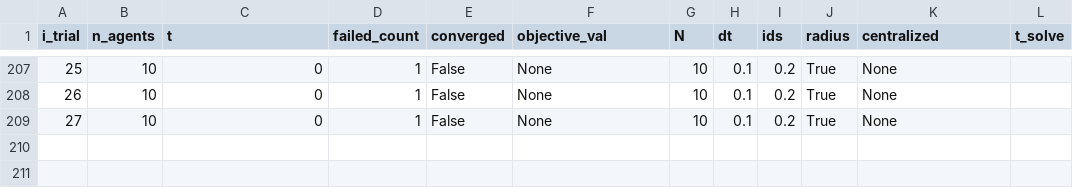
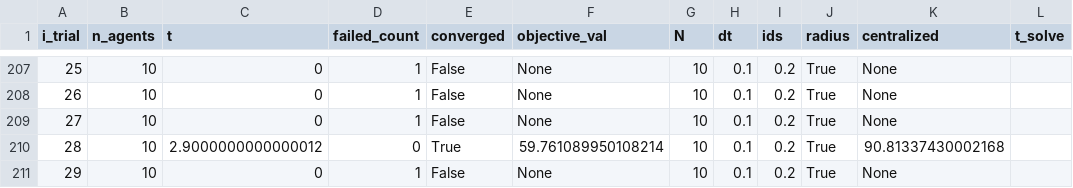
Before and after one commit to labicon/Potential-ADMM_code, a CSV file: logs/4_to_10_centralized.csv (was logs/dec-mpc-_01-04-23_14.43.36_{getpid()}.csv), drawn as a sheet; only a part is shown, gaps mark what is left out; the diff names each change by its address in the sheet, - before the commit and + after, or states it on an @@ line.

```diff
--- a/logs/dec-mpc-_01-04-23_14.43.36_{getpid()}.csv
+++ b/logs/4_to_10_centralized.csv
+row 210: 28 | 10 | 2.9000000000000012 | 0 | True | 59.761089950108214 | 10 | 0.1 | 0.2 | True | 90.81337430002168
+row 211: 29 | 10 | 0 | 1 | False | None | 10 | 0.1 | 0.2 | True | None
```
Also changed, not shown: logs/3_drones_centralized.csv, 2 other files.
